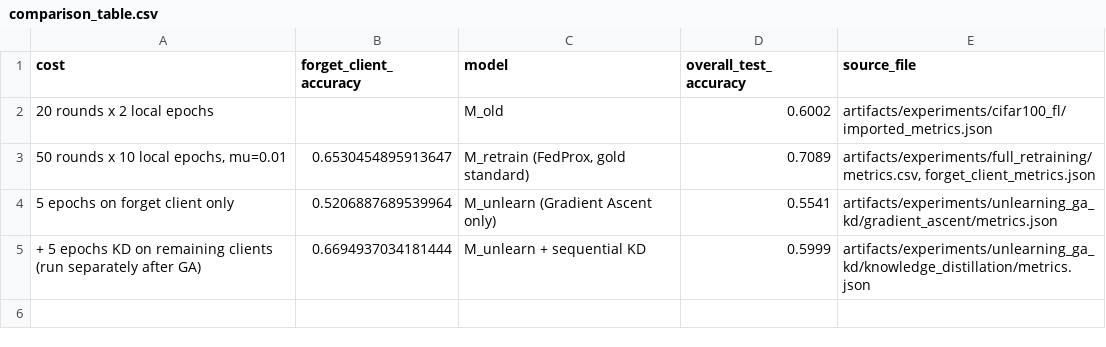
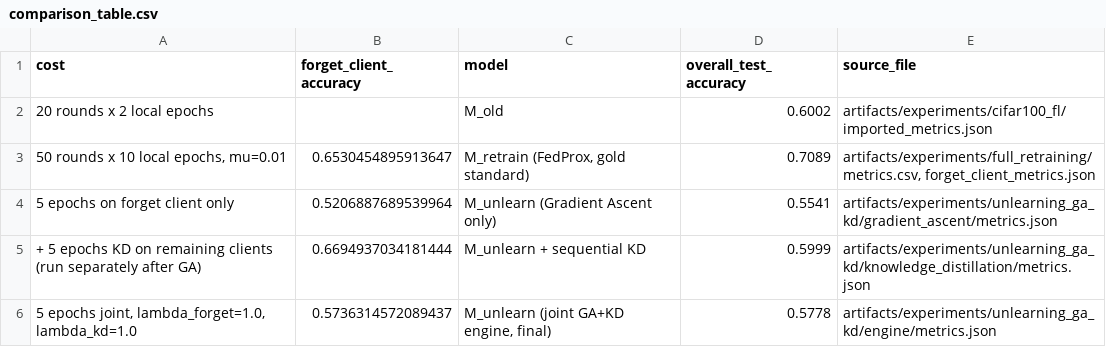
Before and after one commit to Unknown183-a/federated-unlearning, a CSV file: artifacts/experiments/comparison_table.csv, drawn as a sheet.

Commit message:
Phase 07 complete: final joint engine result documented, chart + comparison table updated

```diff
--- a/artifacts/experiments/comparison_table.csv
+++ b/artifacts/experiments/comparison_table.csv
@@ -5 +5,2 @@ cost,forget_client_accuracy,model,overall_test_accuracy,source_file
 + 5 epochs KD on remaining clients (run separately after GA),0.6694937034181444,M_unlearn + sequential KD,0.5999,artifacts/experiments/unlearning_ga_kd/knowledge_distillation/metrics.json
+"5 epochs joint, lambda_forget=1.0, lambda_kd=1.0",0.5736314572089437,"M_unlearn (joint GA+KD engine, final)",0.5778,artifacts/experiments/unlearning_ga_kd/engine/metrics.json
```
Also changed, not shown: 6 other files.
